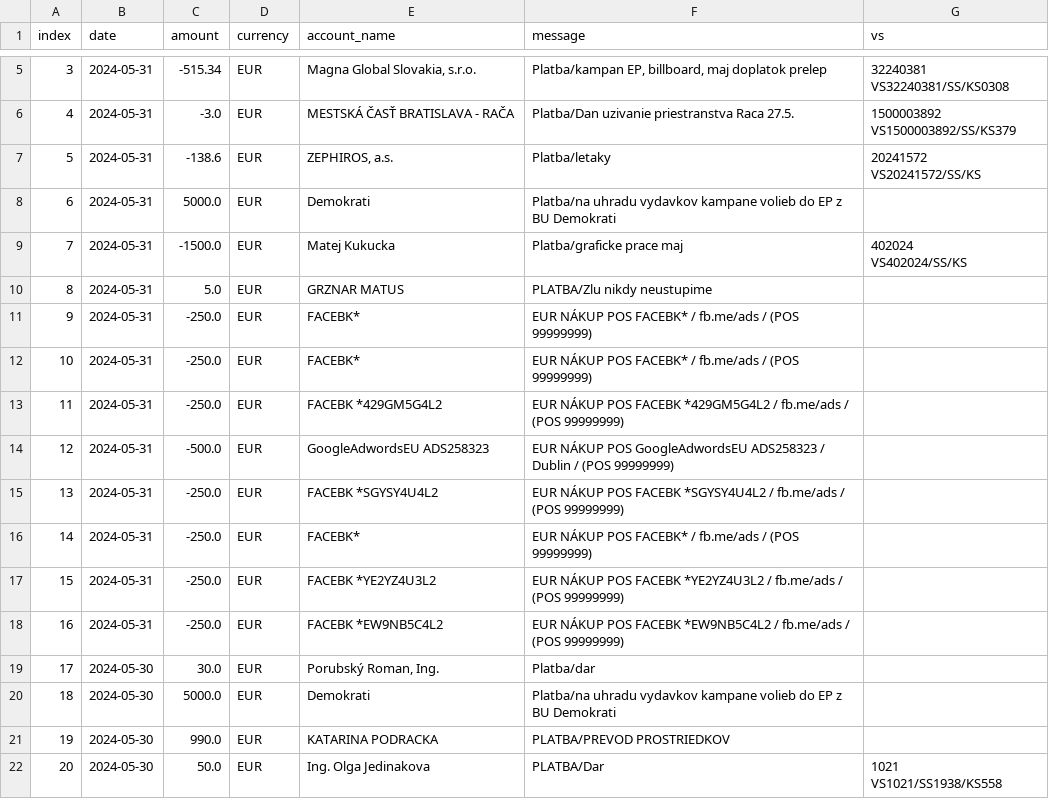
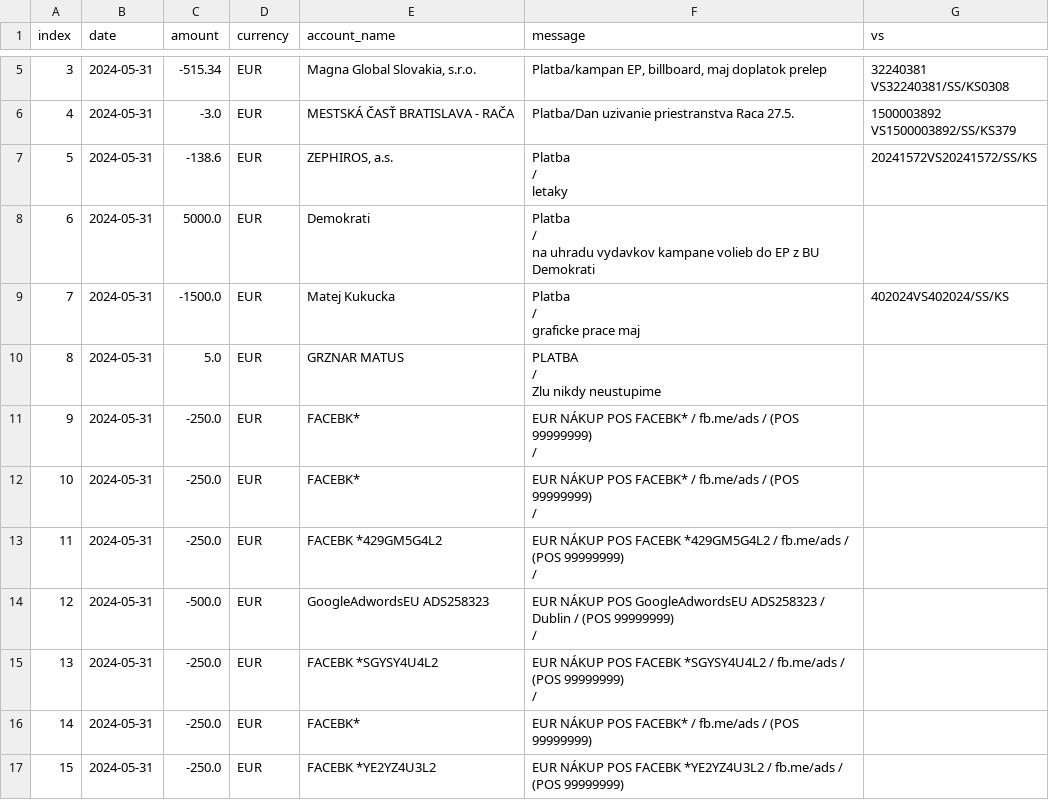
Before and after one commit to matusv/eu-elections-slovakia-2024, a CSV file: accounts/Demokrati 2946166297.csv, drawn as a sheet; only a part is shown, gaps mark what is left out; the shorter side is filled out with more unchanged rows.

```diff
--- a/accounts/Demokrati 2946166297.csv
+++ b/accounts/Demokrati 2946166297.csv
@@ -8,13 +8,81 @@ VS32240381/SS/KS0308"
 VS1500003892/SS/KS379"
-5,2024-05-31,-138.6,EUR,"ZEPHIROS, a.s.",Platba/letaky,"20241572
-VS20241572/SS/KS"
-6,2024-05-31,5000.0,EUR,Demokrati,Platba/na uhradu vydavkov kampane volieb do EP z BU Demokrati,
-7,2024-05-31,-1500.0,EUR,Matej Kukucka,Platba/graficke prace maj,"402024
-VS402024/SS/KS"
-8,2024-05-31,5.0,EUR,GRZNAR MATUS,PLATBA/Zlu nikdy neustupime,
-9,2024-05-31,-250.0,EUR,FACEBK*,EUR NÁKUP POS FACEBK* / fb.me/ads / (POS 99999999),
-10,2024-05-31,-250.0,EUR,FACEBK*,EUR NÁKUP POS FACEBK* / fb.me/ads / (POS 99999999),
-11,2024-05-31,-250.0,EUR,FACEBK *429GM5G4L2,EUR NÁKUP POS FACEBK *429GM5G4L2 / fb.me/ads / (POS 99999999),
-12,2024-05-31,-500.0,EUR,GoogleAdwordsEU ADS258323,EUR NÁKUP POS GoogleAdwordsEU ADS258323 / Dublin / (POS 99999999),
-13,2024-05-31,-250.0,EUR,FACEBK *SGYSY4U4L2,EUR NÁKUP POS FACEBK *SGYSY4U4L2 / fb.me/ads / (POS 99999999),
+5,2024-05-31,-138.6,EUR,"ZEPHIROS, a.s.","
+                        Platba
+                    /
+                        letaky
+                    ","
+                        20241572VS20241572/SS/KS
+                    "
+6,2024-05-31,5000.0,EUR,"
+                            Demokrati
+                    ","
+                        Platba
+                    /
+                        na uhradu vydavkov kampane volieb do EP z BU Demokrati
+                    ","
+
+                    "
+7,2024-05-31,-1500.0,EUR,"
+                            Matej Kukucka
+                    ","
+                        Platba
+                    /
+                        graficke prace maj
+                    ","
+                        402024VS402024/SS/KS
+                    "
+8,2024-05-31,5.0,EUR,"
+                            GRZNAR MATUS
+                    ","
+                        PLATBA
+                    /
+                        Zlu nikdy neustupime
+                    ","
+
+                    "
+9,2024-05-31,-250.0,EUR,"
+                            FACEBK*
+                    ","
+                        EUR NÁKUP POS FACEBK* / fb.me/ads / (POS 99999999)
+                    /
+
+                    ","
+
+                    "
+10,2024-05-31,-250.0,EUR,"
+                            FACEBK*
+                    ","
+                        EUR NÁKUP POS FACEBK* / fb.me/ads / (POS 99999999)
+                    /
+
+                    ","
+
+                    "
+11,2024-05-31,-250.0,EUR,"
+                            FACEBK *429GM5G4L2
+                    ","
+                        EUR NÁKUP POS FACEBK *429GM5G4L2 / fb.me/ads / (POS 99999999)
+                    /
+
+                    ","
+
+                    "
+12,2024-05-31,-500.0,EUR,"
+                            GoogleAdwordsEU ADS258323
+                    ","
+                        EUR NÁKUP POS GoogleAdwordsEU ADS258323 / Dublin / (POS 99999999)
+                    /
+
+                    ","
+
+                    "
+13,2024-05-31,-250.0,EUR,"
+                            FACEBK *SGYSY4U4L2
+                    ","
+                        EUR NÁKUP POS FACEBK *SGYSY4U4L2 / fb.me/ads / (POS 99999999)
+                    /
+
+                    ","
+
+                    "
 14,2024-05-31,-250.0,EUR,FACEBK*,EUR NÁKUP POS FACEBK* / fb.me/ads / (POS 99999999),
```
Also changed, not shown: accounts/Progresívne Slovensko 2947164568.csv, accounts/Volt Slovensko 2947168454.csv, 3 other files.
